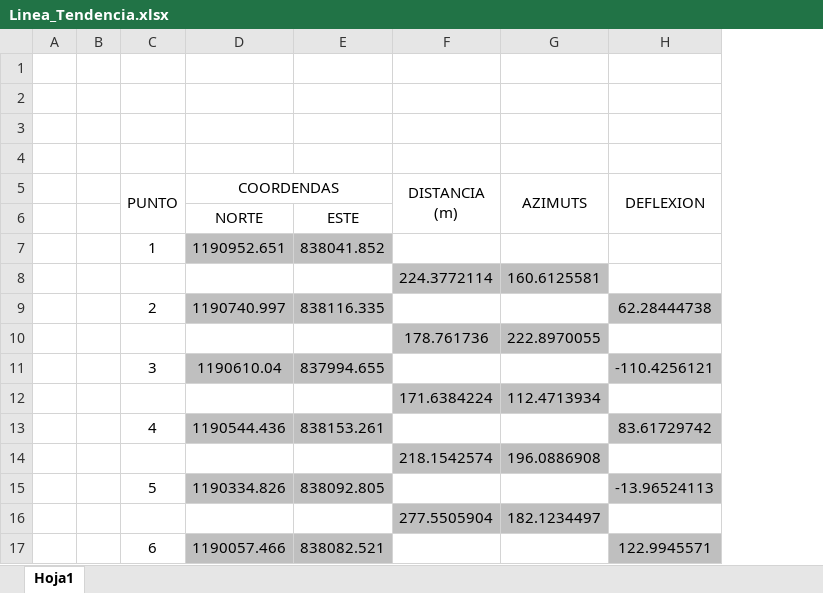
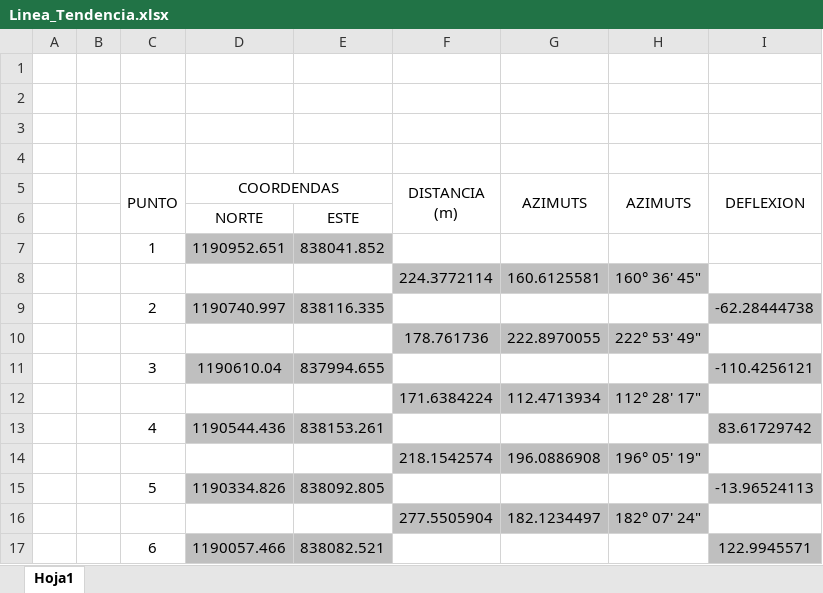
Before and after one commit to Elkin-1729/DGV, an Excel workbook: 09_10_2025/Linea_Tendencia.xlsx, sheet Hoja1, drawn as a sheet; only a part is shown; values as stored, in another font and other column widths than the file's, no borders; addresses are those after the commit; the diff names each change by its address in the sheet, - before the commit and + after, or states it on an @@ line.

Commit message:
Azimuts en G M S

```diff
--- a/09_10_2025/Linea_Tendencia.xlsx (sheet Hoja1)
+++ b/09_10_2025/Linea_Tendencia.xlsx (sheet Hoja1)
+column H (AZIMUTS), rows 8-16: 160° 36' 45" |  | 222° 53' 49" |  | 112° 28' 17" |  | 196° 05' 19" |  | 182° 07' 24"
-I9 (DEFLEXION): 62.28444738
+I9 (DEFLEXION): -62.28444738
```
